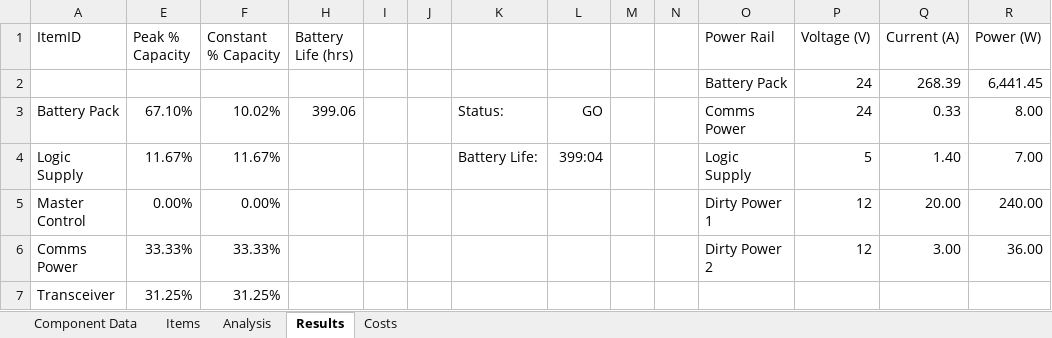
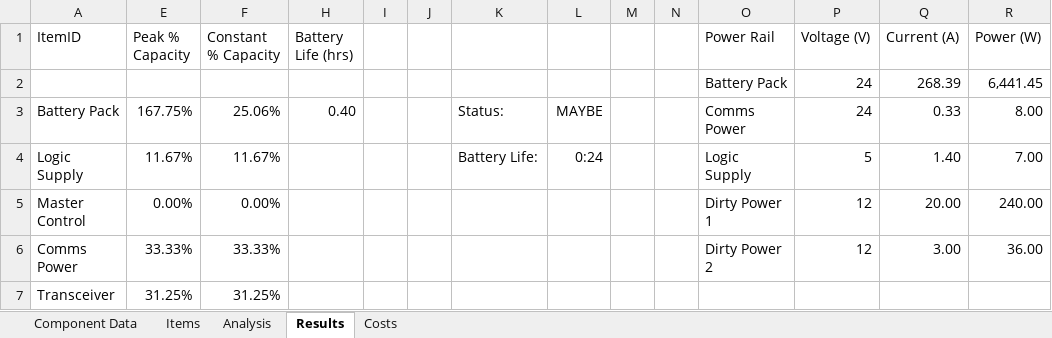
Before and after one commit to ISU-MAVRIC/MAVRIC-Systems, an Excel workbook: Electrical/PowerBudget.xlsx, sheet Results, drawn as a sheet; only a part is shown; values as stored, in another font and other column widths than the file's, no borders; conditional formats and table styles not drawn; the diff names each change by its address in the sheet, - before the commit and + after, or states it on an @@ line.

Commit message:
Corrected battery life units.

```diff
--- a/Electrical/PowerBudget.xlsx (sheet Results)
+++ b/Electrical/PowerBudget.xlsx (sheet Results)
-E3 (Peak % Capacity): 67.10%
+E3 (Peak % Capacity): 167.75%
-F3 (Constant % Capacity): 10.02%
+F3 (Constant % Capacity): 25.06%
-H3 (Battery Life (hrs)): 399.06
+H3 (Battery Life (hrs)): 0.40
-L3: GO
+L3: MAYBE
-L4: 399:04
+L4: 0:24
```
Also changed, not shown: sheet Component Data, sheet Items, formulas that keep their value, hidden cells.
